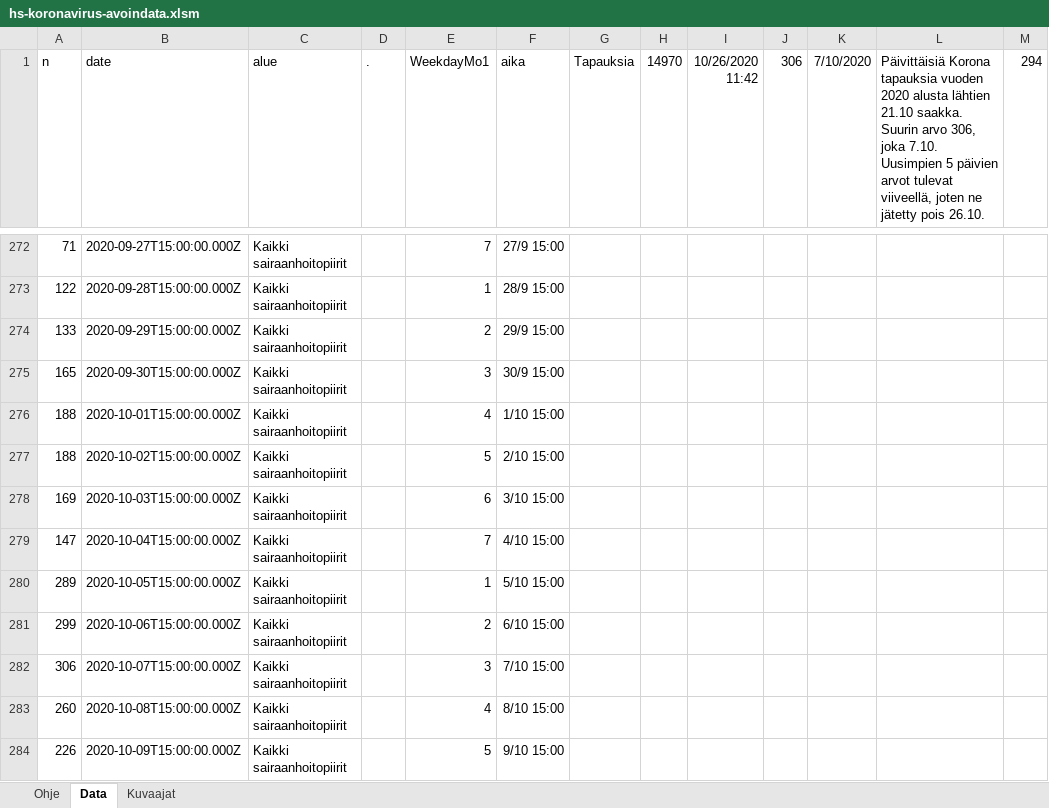
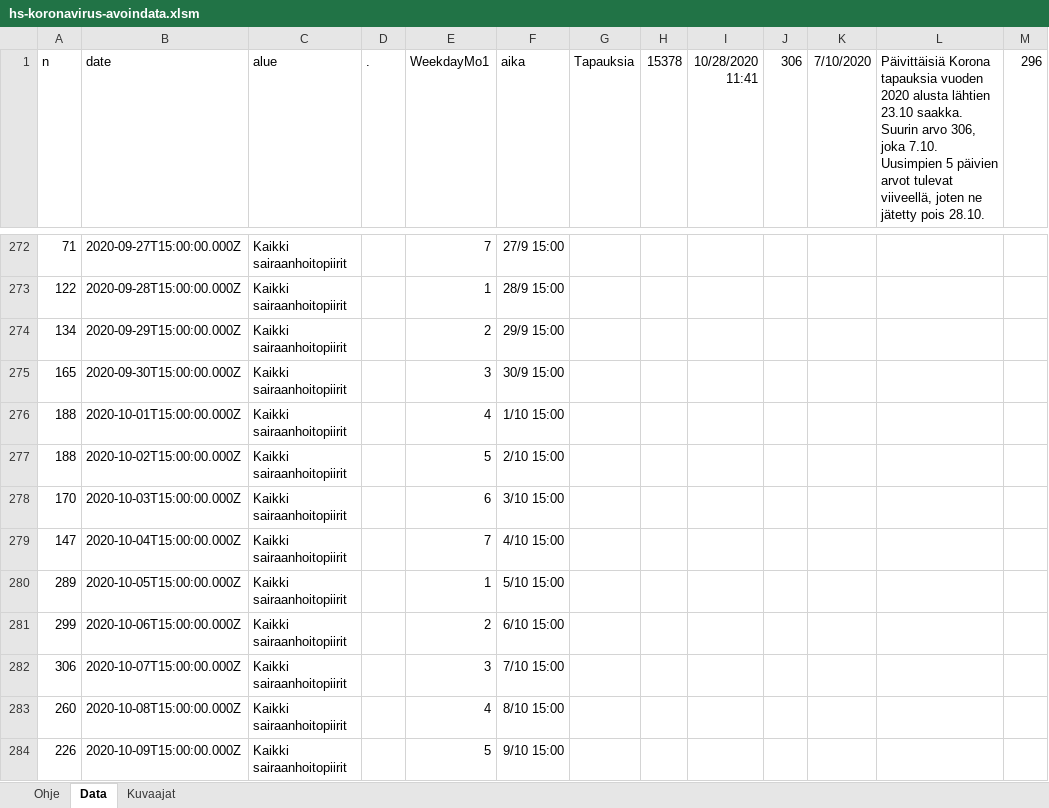
Before and after one commit to jussivirkkala/Excel, an Excel workbook: hs-koronavirus-avoindata/hs-koronavirus-avoindata.xlsm, sheet Data, drawn as a sheet; only a part is shown, gaps mark what is left out; values as stored, in another font and other column widths than the file's, no borders; charts and pictures not drawn; the diff covers the shown part only; the diff names each change by its address in the sheet, - before the commit and + after, or states it on an @@ line.

```diff
--- a/hs-koronavirus-avoindata/hs-koronavirus-avoindata.xlsm (sheet Data)
+++ b/hs-koronavirus-avoindata/hs-koronavirus-avoindata.xlsm (sheet Data)
-H1: 14970
+H1: 15378
-I1: 10/26/2020 11:42
+I1: 10/28/2020 11:41
-L1: …alusta lähtien 21.10 saakka. Suurin arvo 306, joka 7.10. Uusimpien 5 päivien arvot tulevat viiveellä, joten ne jätetty pois 26.10.
+L1: …alusta lähtien 23.10 saakka. Suurin arvo 306, joka 7.10. Uusimpien 5 päivien arvot tulevat viiveellä, joten ne jätetty pois 28.10.
-M1: 294
+M1: 296
-A274 (n): 133
+A274 (n): 134
-A278 (n): 169
+A278 (n): 170
```
Also changed, not shown: 2 added rows and 15 edited cells elsewhere in this sheet, sheet Kuvaajat, charts or pictures.
